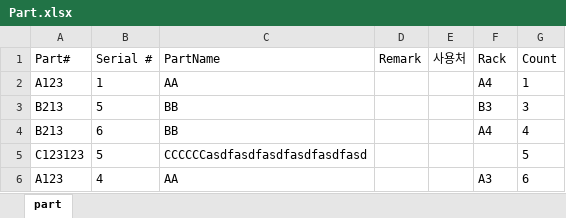
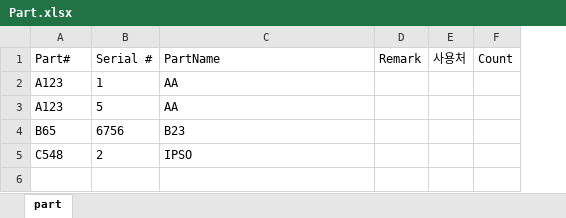
Before and after one commit to Hyunsu7917/BRKR-SERVER, an Excel workbook: assets/Part.xlsx, sheet part, drawn as a sheet; values as stored, in another font and other column widths than the file's, no borders; removed rows and columns are numbered as before the commit, all else as after; the diff names each change by its address in the sheet, - before the commit and + after, or states it on an @@ line.

Commit message:
excell

```diff
--- a/assets/Part.xlsx (sheet part)
+++ b/assets/Part.xlsx (sheet part)
-column F (Rack), row 2: A4; row 6: A3
-F2 (Count): 1
+F2 (Count): (empty)
-row 3: B213 | 5 | BB |  |  | B3 | 3
-row 4: B213 | 6 | BB |  |  | A4 | 4
-row 5: C123123 | 5 | CCCCCCasdfasdfasdfasdfasdfasd |  |  |  | 5
-B3 (Serial #): 4
+B3 (Serial #): 5
-F3 (Count): 6
+F3 (Count): (empty)
+row 4: B65 | 6756 | B23
+row 5: C548 | 2 | IPSO
```
